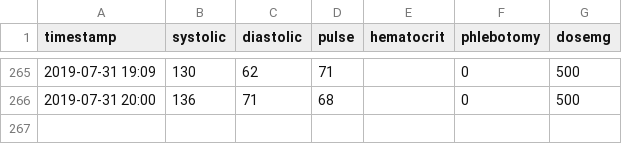
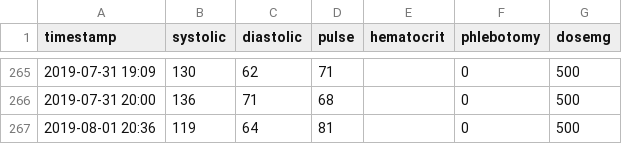
Before and after one commit to doerodney/pv, a CSV file: bloodyhell.csv, drawn as a sheet; only a part is shown, gaps mark what is left out; the diff names each change by its address in the sheet, - before the commit and + after, or states it on an @@ line.

Commit message:
data addition

```diff
--- a/bloodyhell.csv
+++ b/bloodyhell.csv
+row 267: 2019-08-01 20:36 | 119 | 64 | 81 |  | 0 | 500
```
